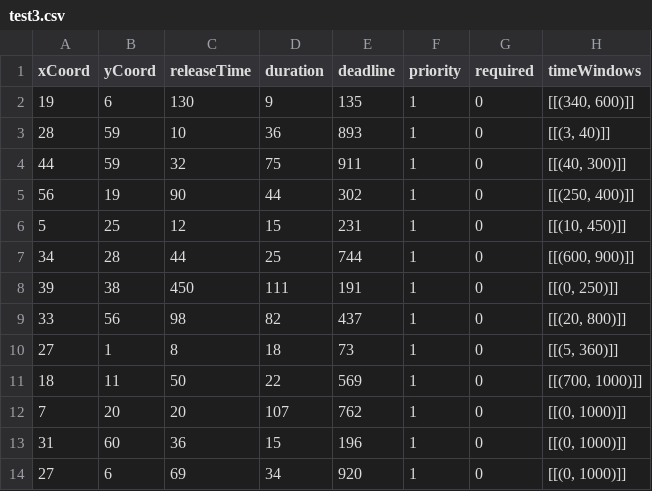
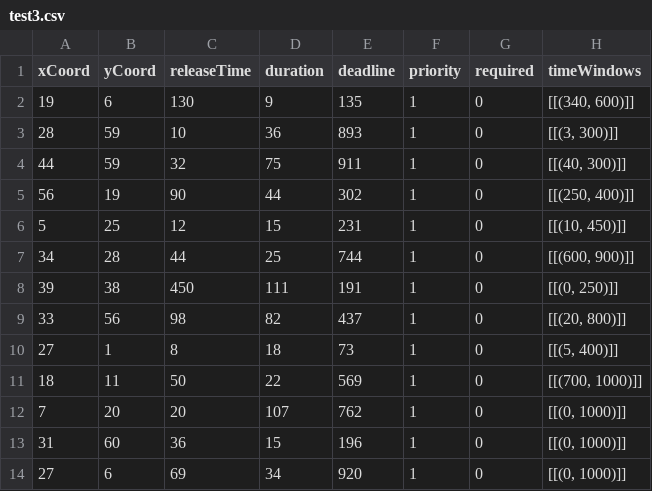
Before and after one commit to trautmaa/Task-Manager-Comps-2014-2015, a CSV file: test3.csv, drawn as a sheet; only a part is shown.

```diff
--- a/test3.csv
+++ b/test3.csv
@@ -2,3 +2,3 @@ xCoord,yCoord,releaseTime,duration,deadline,priority,required,timeWindows
 19,6,130,9,135,1,0,"[[(340, 600)]]"
-28,59,10,36,893,1,0,"[[(3, 40)]]"
+28,59,10,36,893,1,0,"[[(3, 300)]]"
 44,59,32,75,911,1,0,"[[(40, 300)]]"
@@ -9,3 +9,3 @@ xCoord,yCoord,releaseTime,duration,deadline,priority,required,timeWindows
 33,56,98,82,437,1,0,"[[(20, 800)]]"
-27,1,8,18,73,1,0,"[[(5, 360)]]"
+27,1,8,18,73,1,0,"[[(5, 400)]]"
 18,11,50,22,569,1,0,"[[(700, 1000)]]"
```
Also changed, not shown: 2 other files.
